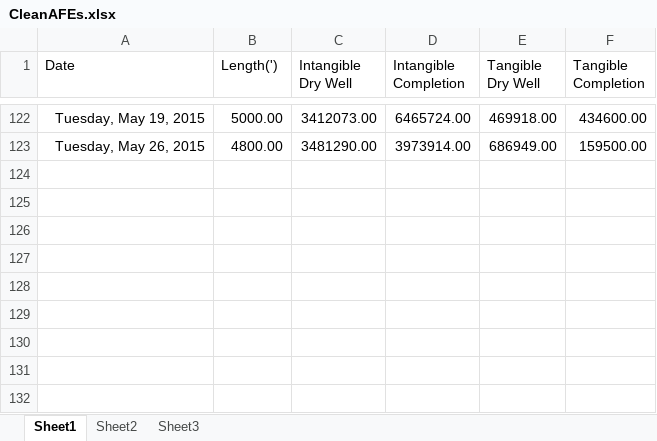
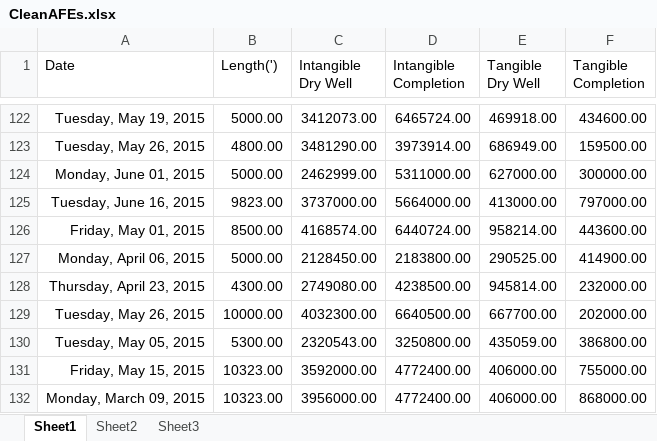
Before and after one commit to thushanp/OilWellRegressions-and-Bitcoin-Arbitrage, an Excel workbook: CleanAFEs.xlsx, sheet Sheet1, drawn as a sheet; only a part is shown, gaps mark what is left out; values as stored, in another font and other column widths than the file's, no borders; the diff names each change by its address in the sheet, - before the commit and + after, or states it on an @@ line.

Commit message:
parsing data 132

```diff
--- a/CleanAFEs.xlsx (sheet Sheet1)
+++ b/CleanAFEs.xlsx (sheet Sheet1)
+row 124: Monday, June 01, 2015 | 5000.00 | 2462999.00 | 5311000.00 | 627000.00 | 300000.00
+row 125: Tuesday, June 16, 2015 | 9823.00 | 3737000.00 | 5664000.00 | 413000.00 | 797000.00
+row 126: Friday, May 01, 2015 | 8500.00 | 4168574.00 | 6440724.00 | 958214.00 | 443600.00
+row 127: Monday, April 06, 2015 | 5000.00 | 2128450.00 | 2183800.00 | 290525.00 | 414900.00
+row 128: Thursday, April 23, 2015 | 4300.00 | 2749080.00 | 4238500.00 | 945814.00 | 232000.00
+row 129: Tuesday, May 26, 2015 | 10000.00 | 4032300.00 | 6640500.00 | 667700.00 | 202000.00
+row 130: Tuesday, May 05, 2015 | 5300.00 | 2320543.00 | 3250800.00 | 435059.00 | 386800.00
+row 131: Friday, May 15, 2015 | 10323.00 | 3592000.00 | 4772400.00 | 406000.00 | 755000.00
+row 132: Monday, March 09, 2015 | 10323.00 | 3956000.00 | 4772400.00 | 406000.00 | 868000.00
```
